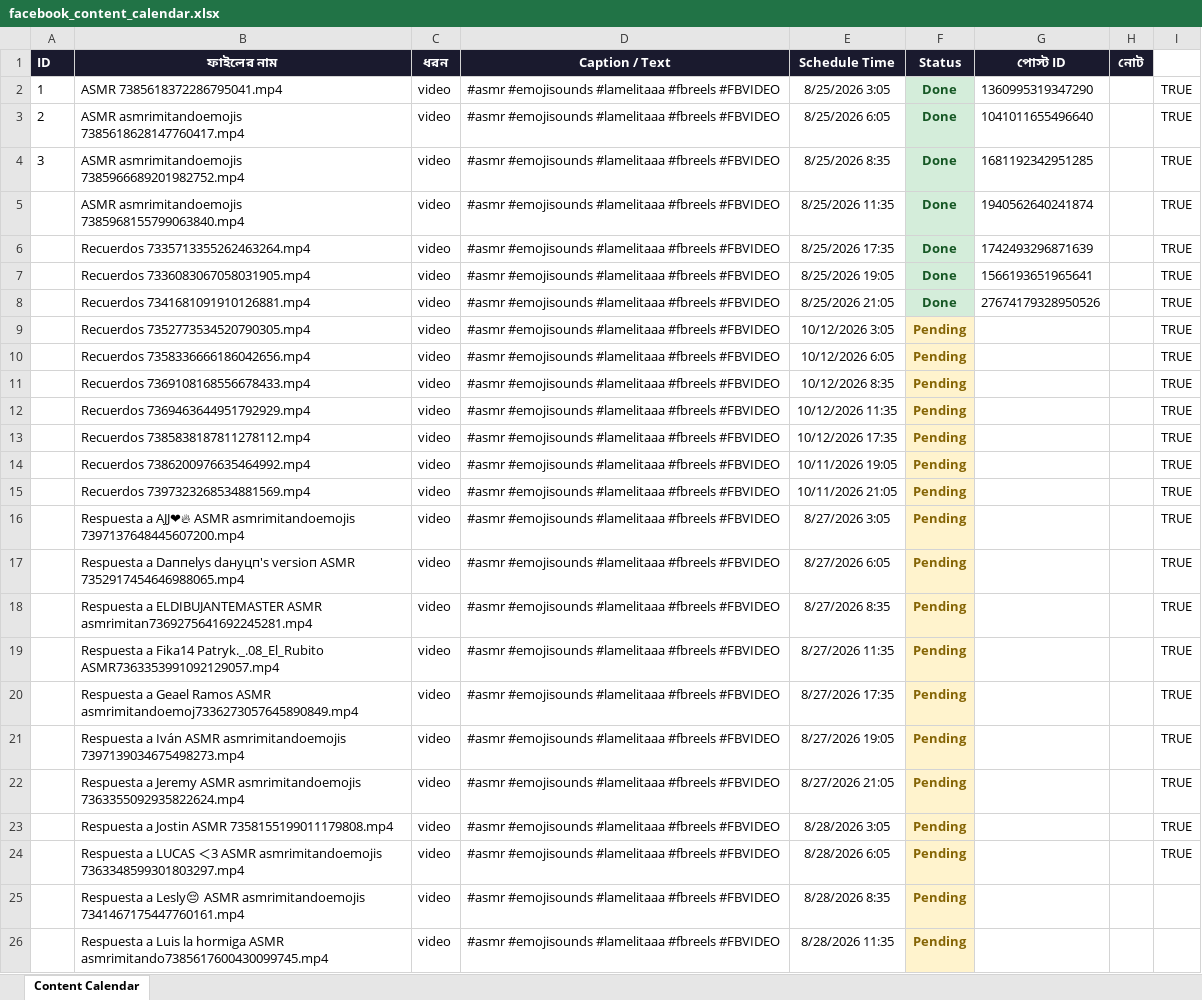
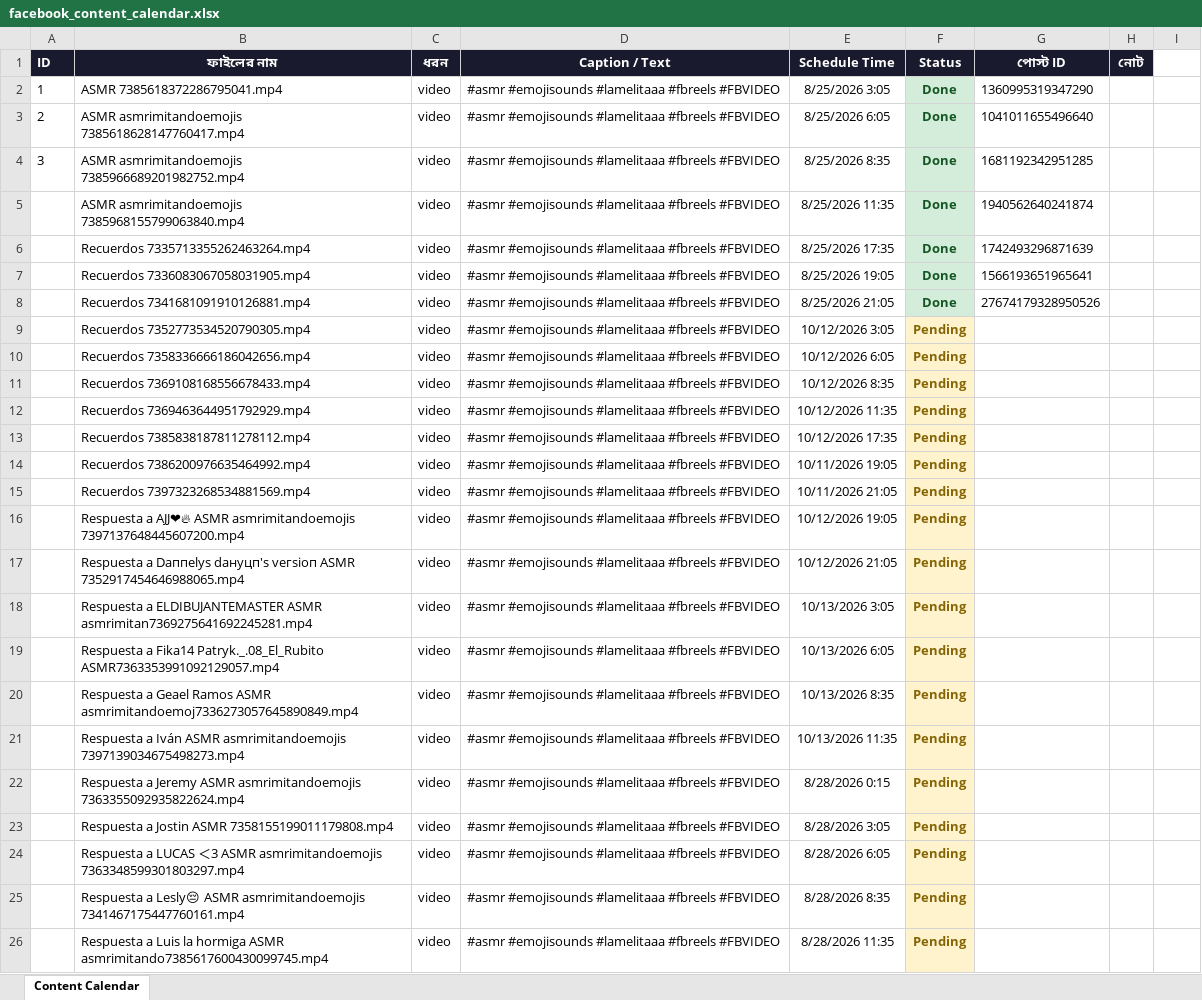
Before and after one commit to niru799x-beep/fb-poster-lamelitaa, an Excel workbook: facebook_content_calendar.xlsx, sheet Content Calendar, drawn as a sheet; only a part is shown; values as stored, in another font and other column widths than the file's, no borders; the diff names each change by its address in the sheet, - before the commit and + after, or states it on an @@ line.

Commit message:
Add files via upload

```diff
--- a/facebook_content_calendar.xlsx (sheet Content Calendar)
+++ b/facebook_content_calendar.xlsx (sheet Content Calendar)
-I2:I24: TRUE
+I2:I24: (empty)
-E16 (Schedule Time): 8/27/2026 3:05
+E16 (Schedule Time): 10/12/2026 19:05
-E17 (Schedule Time): 8/27/2026 6:05
+E17 (Schedule Time): 10/12/2026 21:05
-E18 (Schedule Time): 8/27/2026 8:35
+E18 (Schedule Time): 10/13/2026 3:05
-E19 (Schedule Time): 8/27/2026 11:35
+E19 (Schedule Time): 10/13/2026 6:05
-E20 (Schedule Time): 8/27/2026 17:35
+E20 (Schedule Time): 10/13/2026 8:35
-E21 (Schedule Time): 8/27/2026 19:05
+E21 (Schedule Time): 10/13/2026 11:35
-E22 (Schedule Time): 8/27/2026 21:05
+E22 (Schedule Time): 8/28/2026 0:15
```
